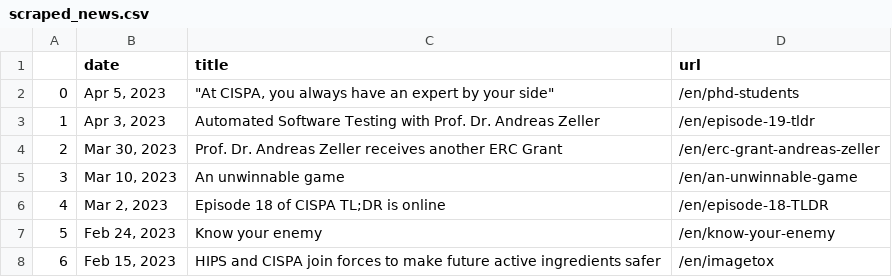
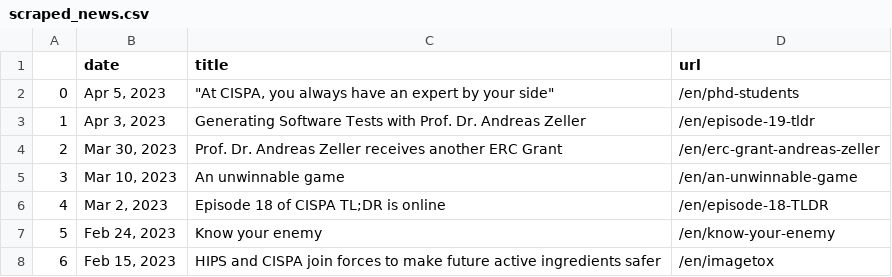
Before and after one commit to gbolduan/data_harvest, a CSV file: scraped_news.csv, drawn as a sheet; only a part is shown.

```diff
--- a/scraped_news.csv
+++ b/scraped_news.csv
@@ -2,3 +2,3 @@
 0,"Apr 5, 2023","""At CISPA, you always have an expert by your side""",/en/phd-students
-1,"Apr 3, 2023",Automated Software Testing with Prof. Dr. Andreas Zeller,/en/episode-19-tldr
+1,"Apr 3, 2023",Generating Software Tests with Prof. Dr. Andreas Zeller,/en/episode-19-tldr
 2,"Mar 30, 2023",Prof. Dr. Andreas Zeller receives another ERC Grant,/en/erc-grant-andreas-zeller
```
